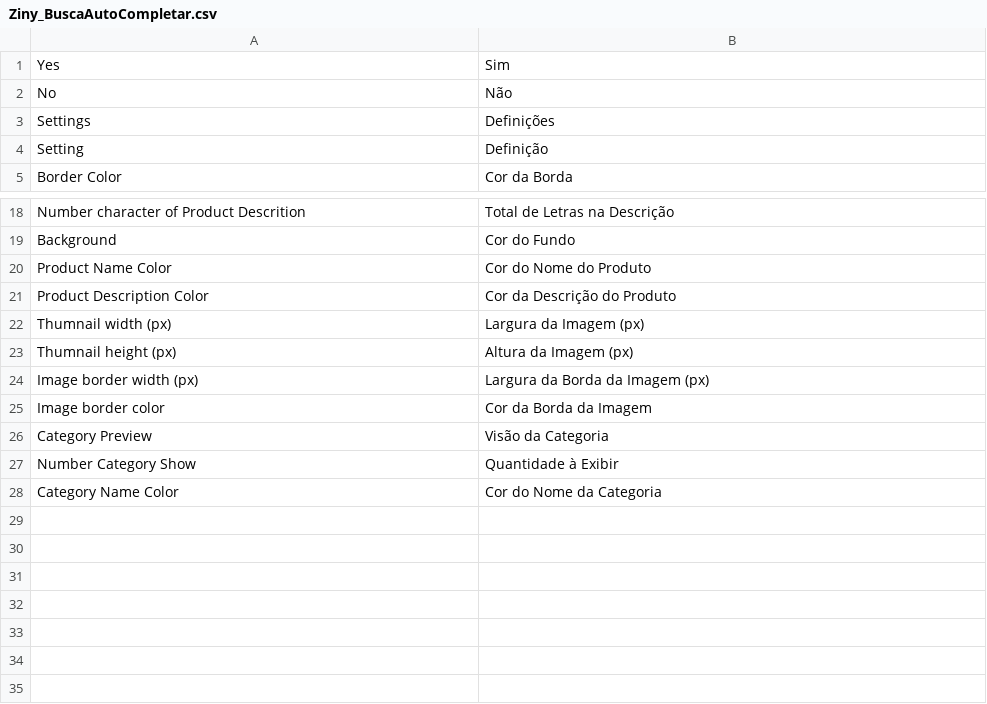
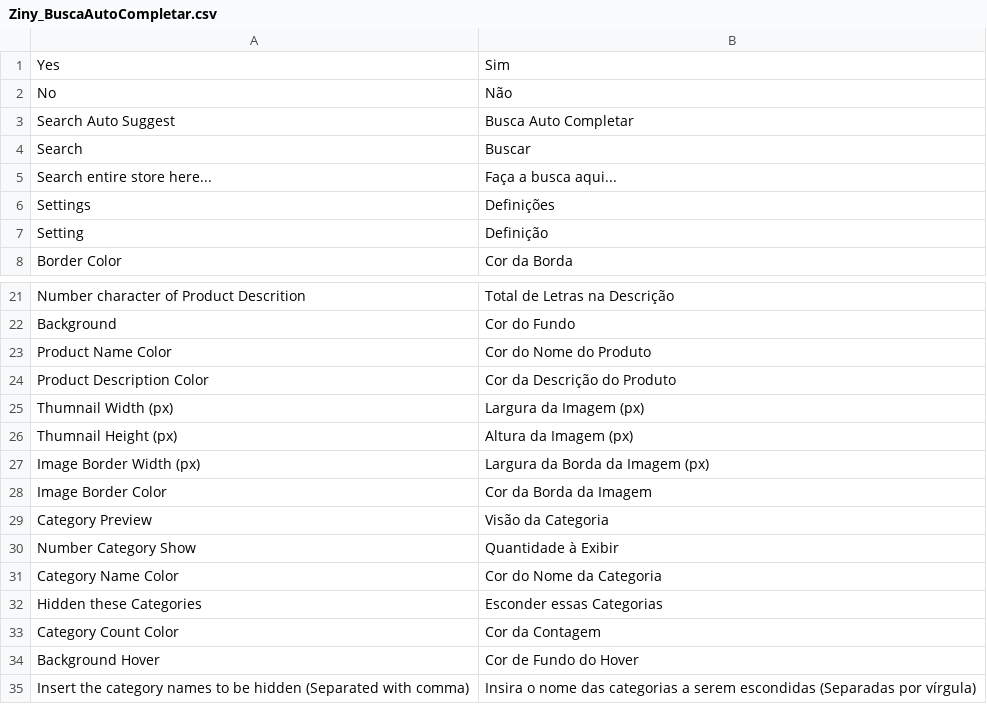
Before and after one commit to agencia-ziny/AutoSuggestSearch, a CSV file: app/locale/pt_BR/Ziny_BuscaAutoCompletar.csv, drawn as a sheet; only a part is shown, gaps mark what is left out.

Commit message:
Ver. 1.0.1
- Estilo CSS;
- Exibição de Categorias;
- Tradução Otimizada;

```diff
--- a/app/locale/pt_BR/Ziny_BuscaAutoCompletar.csv
+++ b/app/locale/pt_BR/Ziny_BuscaAutoCompletar.csv
@@ -2,2 +2,5 @@
 "No","Não"
+"Search Auto Suggest","Busca Auto Completar"
+"Search","Buscar"
+"Search entire store here...","Faça a busca aqui..."
 "Settings","Definições"
@@ -21,6 +24,6 @@
 "Product Description Color","Cor da Descrição do Produto"
-"Thumnail width (px)","Largura da Imagem (px)"
-"Thumnail height (px)","Altura da Imagem (px)"
-"Image border width (px)","Largura da Borda da Imagem (px)"
-"Image border color","Cor da Borda da Imagem"
+"Thumnail Width (px)","Largura da Imagem (px)"
+"Thumnail Height (px)","Altura da Imagem (px)"
+"Image Border Width (px)","Largura da Borda da Imagem (px)"
+"Image Border Color","Cor da Borda da Imagem"
 "Category Preview","Visão da Categoria"
@@ -28 +31,5 @@
 "Category Name Color","Cor do Nome da Categoria"
+"Hidden these Categories","Esconder essas Categorias"
+"Category Count Color", "Cor da Contagem"
+"Background Hover","Cor de Fundo do Hover"
+"Insert the category names to be hidden (Separated with comma)","Insira o nome das categorias a serem escondidas (Separadas por vírgula)"
```
Also changed, not shown: 9 other files.
